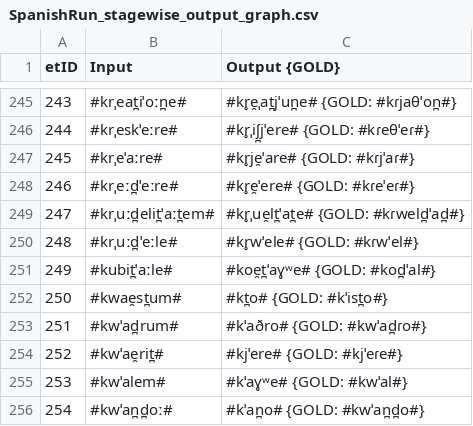
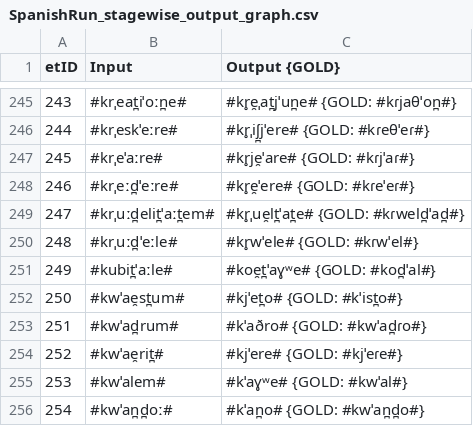
Before and after one commit to lfetting1/SpanishCFR, a CSV file: SpanishRun/SpanishRun_stagewise_output_graph.csv, drawn as a sheet; only a part is shown, gaps mark what is left out.

```diff
--- a/SpanishRun/SpanishRun_stagewise_output_graph.csv
+++ b/SpanishRun/SpanishRun_stagewise_output_graph.csv
@@ -251,3 +251,3 @@ etID  | Input | Output {GOLD}
 249    | #kubit̪ˈaːle# | #koe̯t̪ˈaɣʷe# {GOLD: #kod̪ˈal#}
-250    | #kwae̯st̪um# | #kt̪o# {GOLD: #kˈist̪o#}
+250    | #kwˈae̯st̪um# | #kjˈet̪o# {GOLD: #kˈist̪o#}
 251    | #kwˈad̪rum# | #kˈaðro# {GOLD: #kwˈad̪ɾo#}
```
Also changed, not shown: SpanishRun/SpanishRun_rulewise_output_graph.csv, SpanishRun/resultEditDistances.csv, 5 other files.
